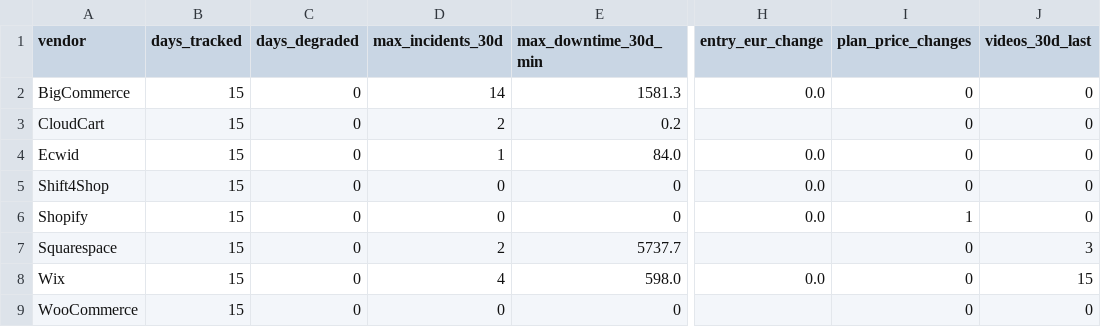
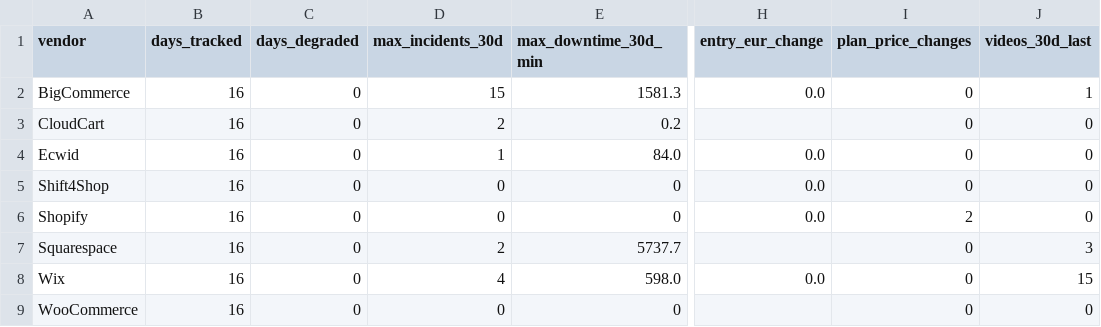
Before and after one commit to Emo-999/ecommerce-intelligence, a CSV file: exports/2026-10-summary.csv, drawn as a sheet; only a part is shown, gaps mark what is left out; the diff names each change by its address in the sheet, - before the commit and + after, or states it on an @@ line.

```diff
--- a/exports/2026-10-summary.csv
+++ b/exports/2026-10-summary.csv
-B2:B9 (days_tracked): 15
+B2:B9 (days_tracked): 16
-D2 (max_incidents_30d): 14
+D2 (max_incidents_30d): 15
-J2 (videos_30d_last): 0
+J2 (videos_30d_last): 1
-I6 (plan_price_changes): 1
+I6 (plan_price_changes): 2
```
Also changed, not shown: exports/2026-10-daily.csv, 10 other files.
